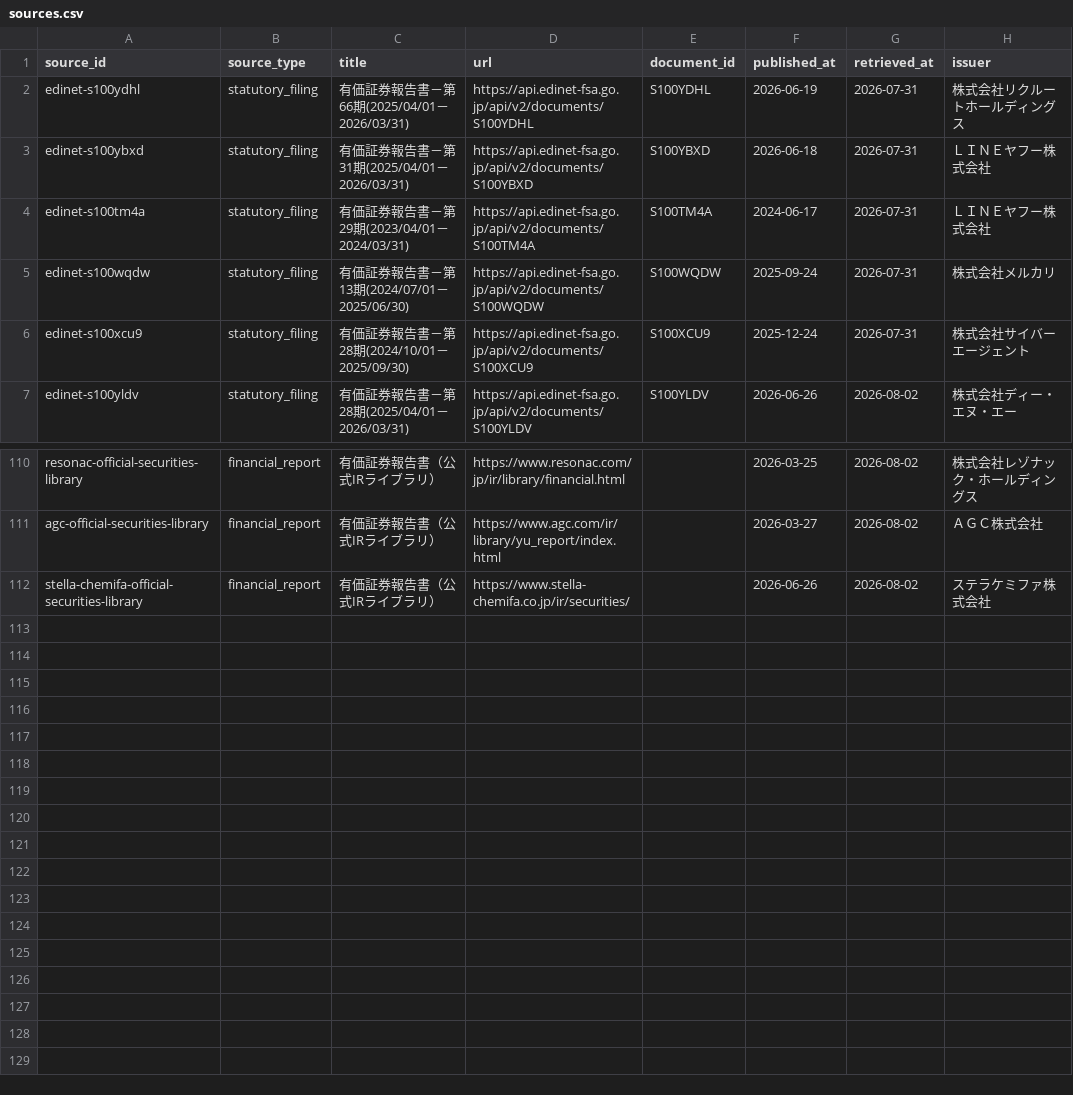
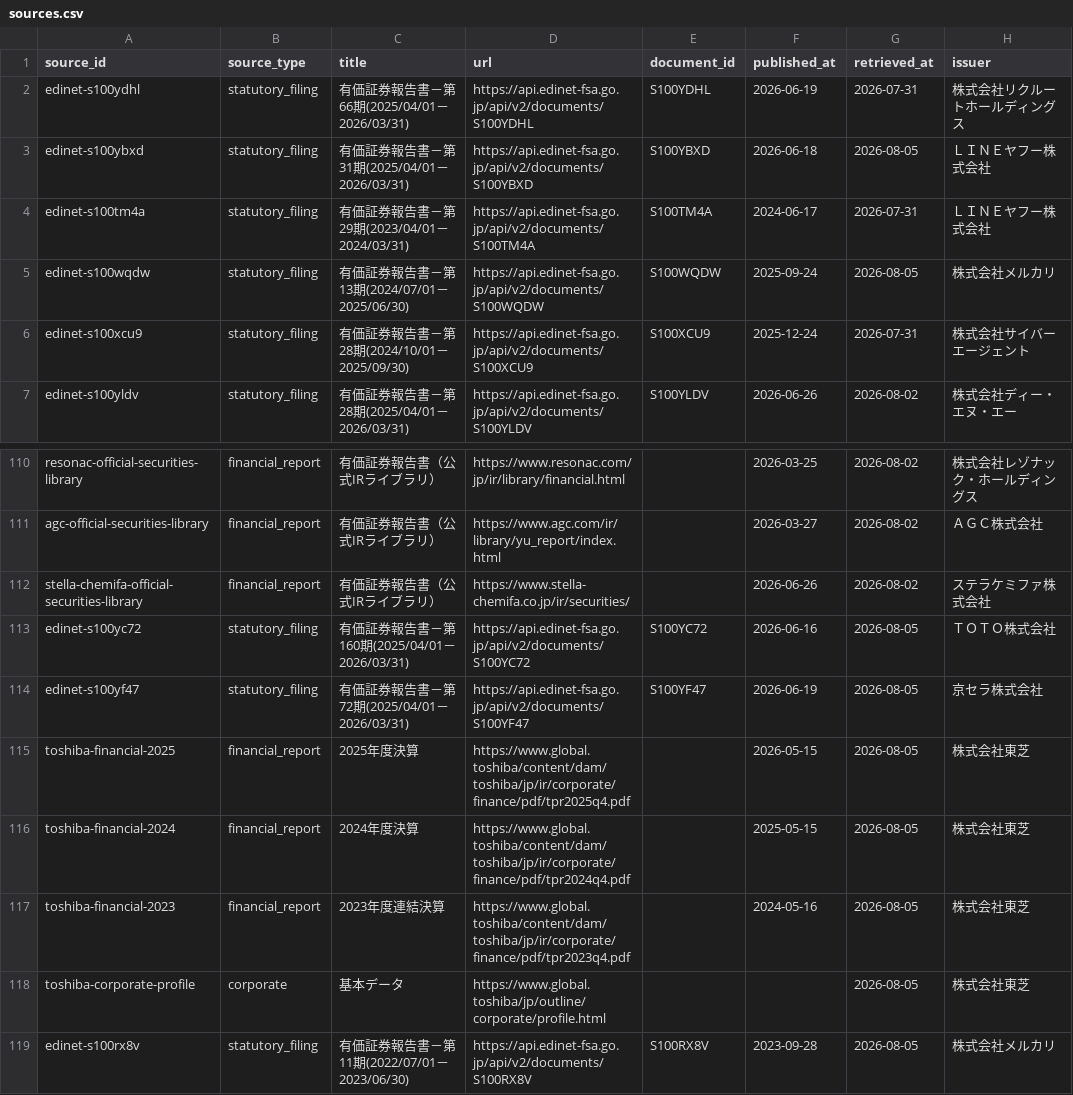
Before and after one commit to BIG-A-K/it-recruit-analysis, a CSV file: data/sources.csv, drawn as a sheet; only a part is shown, gaps mark what is left out.

```diff
--- a/data/sources.csv
+++ b/data/sources.csv
@@ -2,5 +2,5 @@ source_id,source_type,title,url,document_id,published_at,retrieved_at,issuer
 edinet-s100ydhl,statutory_filing,有価証券報告書－第66期(2025/04/01－2026/03/31),https://api.edinet-fsa.go.jp/api/v2/documents/S100YDHL,S100YDHL,2026-06-19,2026-07-31,株式会社リクルートホールディングス
-edinet-s100ybxd,statutory_filing,有価証券報告書－第31期(2025/04/01－2026/03/31),https://api.edinet-fsa.go.jp/api/v2/documents/S100YBXD,S100YBXD,2026-06-18,2026-07-31,ＬＩＮＥヤフー株式会社
+edinet-s100ybxd,statutory_filing,有価証券報告書－第31期(2025/04/01－2026/03/31),https://api.edinet-fsa.go.jp/api/v2/documents/S100YBXD,S100YBXD,2026-06-18,2026-08-05,ＬＩＮＥヤフー株式会社
 edinet-s100tm4a,statutory_filing,有価証券報告書－第29期(2023/04/01－2024/03/31),https://api.edinet-fsa.go.jp/api/v2/documents/S100TM4A,S100TM4A,2024-06-17,2026-07-31,ＬＩＮＥヤフー株式会社
-edinet-s100wqdw,statutory_filing,有価証券報告書－第13期(2024/07/01－2025/06/30),https://api.edinet-fsa.go.jp/api/v2/documents/S100WQDW,S100WQDW,2025-09-24,2026-07-31,株式会社メルカリ
+edinet-s100wqdw,statutory_filing,有価証券報告書－第13期(2024/07/01－2025/06/30),https://api.edinet-fsa.go.jp/api/v2/documents/S100WQDW,S100WQDW,2025-09-24,2026-08-05,株式会社メルカリ
 edinet-s100xcu9,statutory_filing,有価証券報告書－第28期(2024/10/01－2025/09/30),https://api.edinet-fsa.go.jp/api/v2/documents/S100XCU9,S100XCU9,2025-12-24,2026-07-31,株式会社サイバーエージェント
@@ -112 +112,8 @@ agc-official-securities-library,financial_report,有価証券報告書（公式I
 stella-chemifa-official-securities-library,financial_report,有価証券報告書（公式IRライブラリ）,https://www.stella-chemifa.co.jp/ir/securities/,,2026-06-26,2026-08-02,ステラケミファ株式会社
+edinet-s100yc72,statutory_filing,有価証券報告書－第160期(2025/04/01－2026/03/31),https://api.edinet-fsa.go.jp/api/v2/documents/S100YC72,S100YC72,2026-06-16,2026-08-05,ＴＯＴＯ株式会社
+edinet-s100yf47,statutory_filing,有価証券報告書－第72期(2025/04/01－2026/03/31),https://api.edinet-fsa.go.jp/api/v2/documents/S100YF47,S100YF47,2026-06-19,2026-08-05,京セラ株式会社
+toshiba-financial-2025,financial_report,2025年度決算,https://www.global.toshiba/content/dam/toshiba/jp/ir/corporate/finance/pdf/tpr2025q4.pdf,,2026-05-15,2026-08-05,株式会社東芝
+toshiba-financial-2024,financial_report,2024年度決算,https://www.global.toshiba/content/dam/toshiba/jp/ir/corporate/finance/pdf/tpr2024q4.pdf,,2025-05-15,2026-08-05,株式会社東芝
+toshiba-financial-2023,financial_report,2023年度連結決算,https://www.global.toshiba/content/dam/toshiba/jp/ir/corporate/finance/pdf/tpr2023q4.pdf,,2024-05-16,2026-08-05,株式会社東芝
+toshiba-corporate-profile,corporate,基本データ,https://www.global.toshiba/jp/outline/corporate/profile.html,,,2026-08-05,株式会社東芝
+edinet-s100rx8v,statutory_filing,有価証券報告書－第11期(2022/07/01－2023/06/30),https://api.edinet-fsa.go.jp/api/v2/documents/S100RX8V,S100RX8V,2023-09-28,2026-08-05,株式会社メルカリ
```
Also changed, not shown: data/companies.csv, data/company_annotations.csv, 11 other files.
